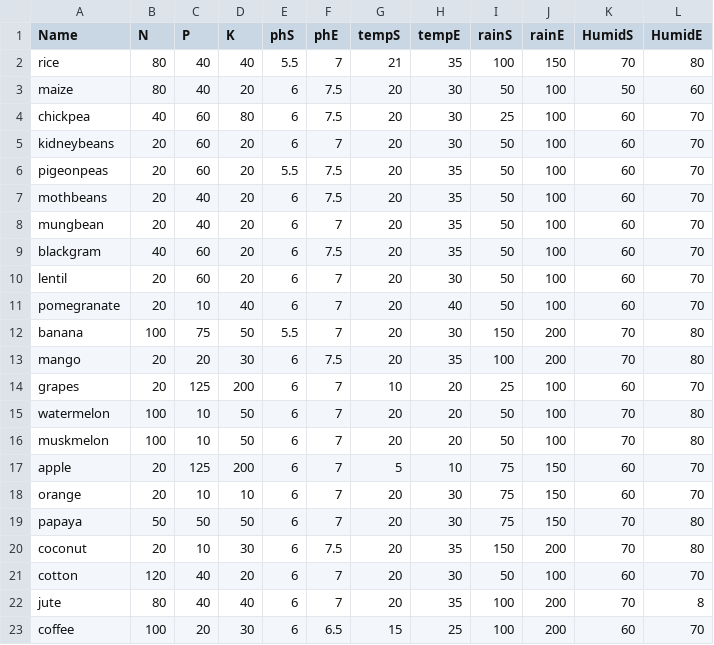
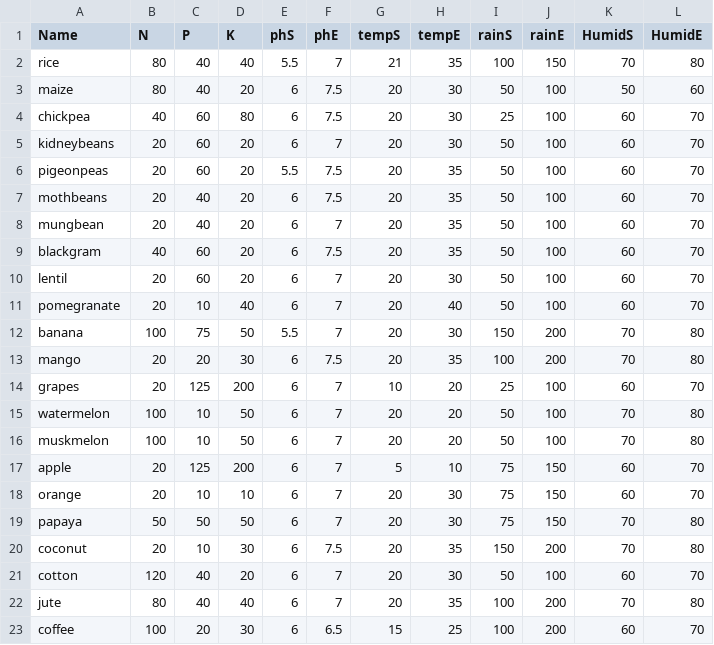
Before and after one commit to ceekay32/carecrop, a CSV file: dataset/crops_info.csv, drawn as a sheet.

Commit message:
crop data updated

```diff
--- a/dataset/crops_info.csv
+++ b/dataset/crops_info.csv
@@ -21,3 +21,3 @@ coconut,20,10,30,6,7.5,20,35,150,200,70,80
 cotton,120,40,20,6,7,20,30,50,100,60,70
-jute,80,40,40,6,7,20,35,100,200,70,8
+jute,80,40,40,6,7,20,35,100,200,70,80
 coffee,100,20,30,6,6.5,15,25,100,200,60,70
```
Also changed, not shown: 1 other file.
